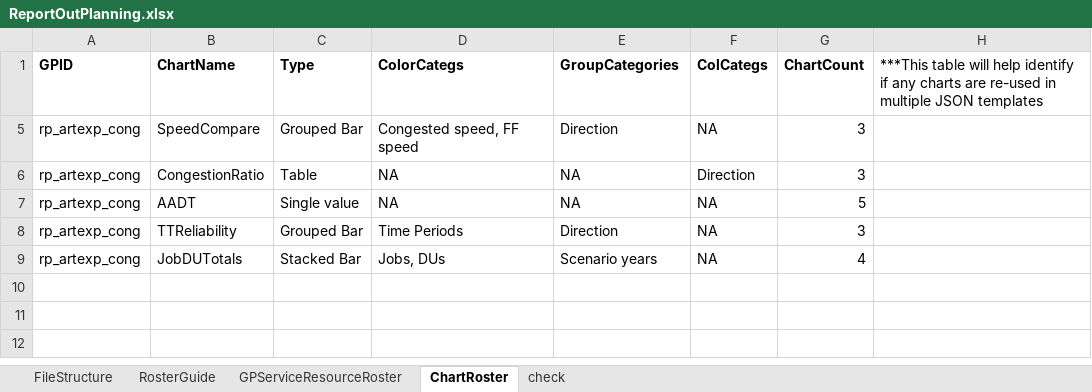
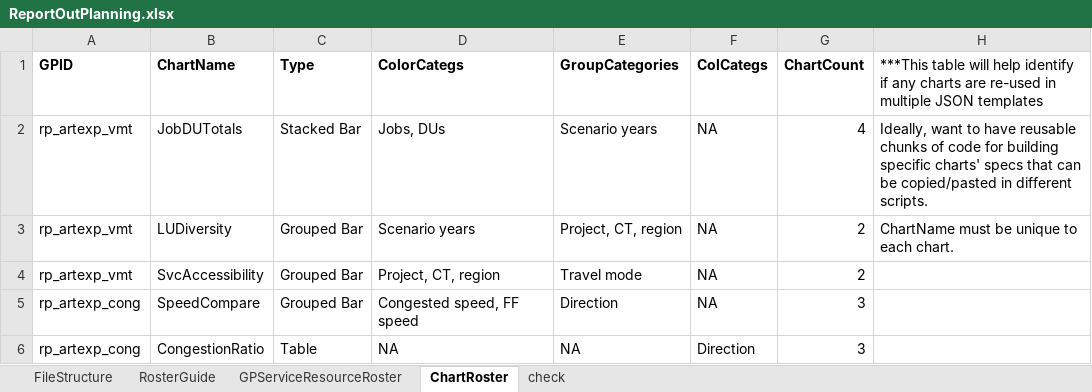
Before and after one commit to SACOG/PPA3, an Excel workbook: gp-services/ReportOutPlanning.xlsx, sheet ChartRoster, drawn as a sheet; only a part is shown; the shorter side is filled out with more unchanged rows; values as stored, in another font and other column widths than the file's, no borders; the diff covers the shown part only; the diff names each change by its address in the sheet, - before the commit and + after, or states it on an @@ line.

```diff
--- a/gp-services/ReportOutPlanning.xlsx (sheet ChartRoster)
+++ b/gp-services/ReportOutPlanning.xlsx (sheet ChartRoster)
@@ row 2 unhidden: rp_artexp_vmt | JobDUTotals | Stacked Bar | Jobs, DUs | Scenario years | NA | 4 | Ideally, want to have reusable chunks of code for building specific charts' specs that can be copied/pasted in different scripts. @@
@@ row 3 unhidden: rp_artexp_vmt | LUDiversity | Grouped Bar | Scenario years | Project, CT, region | NA | 2 | ChartName must be unique to each chart. @@
@@ row 4 unhidden: rp_artexp_vmt | SvcAccessibility | Grouped Bar | Project, CT, region | Travel mode | NA | 2 @@
```
Also changed, not shown: 62 hidden or unhidden rows elsewhere in this sheet, sheet GPServiceResourceRoster, 1 other file.
